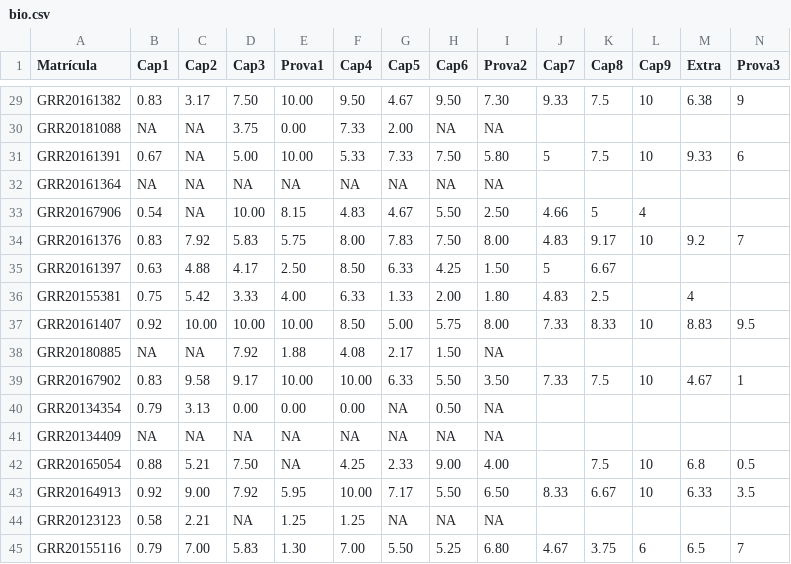
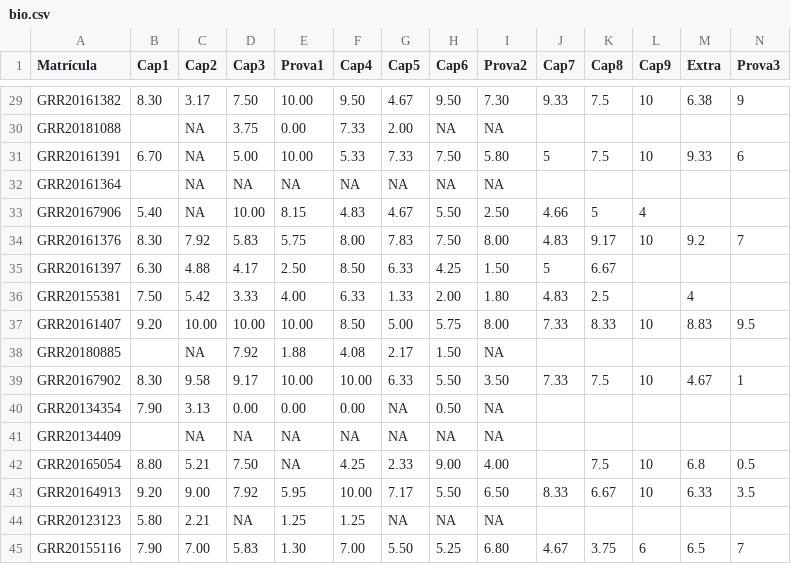
Before and after one commit to leg-ufpr/estbas, a CSV file: misc/bio.csv, drawn as a sheet; only a part is shown, gaps mark what is left out; the diff covers the shown part only; the diff names each change by its address in the sheet, - before the commit and + after, or states it on an @@ line.

```diff
--- a/misc/bio.csv
+++ b/misc/bio.csv
-B29 (Cap1): 0.83
+B29 (Cap1): 8.30
-B30 (Cap1): NA
+B30 (Cap1): (empty)
-B31 (Cap1): 0.67
+B31 (Cap1): 6.70
-B32 (Cap1): NA
+B32 (Cap1): (empty)
-B33 (Cap1): 0.54
+B33 (Cap1): 5.40
-B34 (Cap1): 0.83
+B34 (Cap1): 8.30
-B35 (Cap1): 0.63
+B35 (Cap1): 6.30
-B36 (Cap1): 0.75
+B36 (Cap1): 7.50
-B37 (Cap1): 0.92
+B37 (Cap1): 9.20
-B38 (Cap1): NA
+B38 (Cap1): (empty)
-B39 (Cap1): 0.83
+B39 (Cap1): 8.30
-B40 (Cap1): 0.79
+B40 (Cap1): 7.90
-B41 (Cap1): NA
+B41 (Cap1): (empty)
-B42 (Cap1): 0.88
+B42 (Cap1): 8.80
-B43 (Cap1): 0.92
+B43 (Cap1): 9.20
-B44 (Cap1): 0.58
+B44 (Cap1): 5.80
-B45 (Cap1): 0.79
+B45 (Cap1): 7.90
```
Also changed, not shown: 28 edited cells elsewhere in this file.
